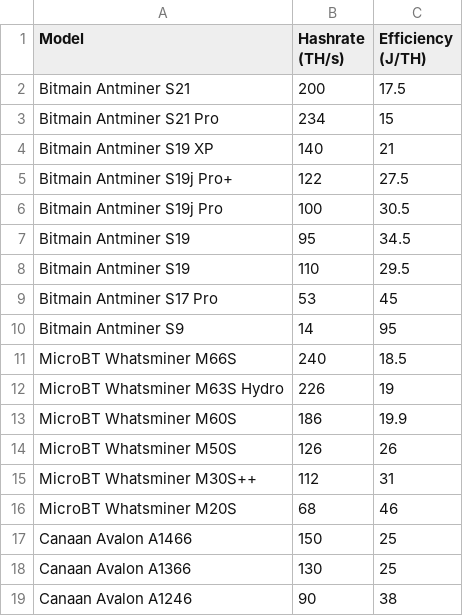
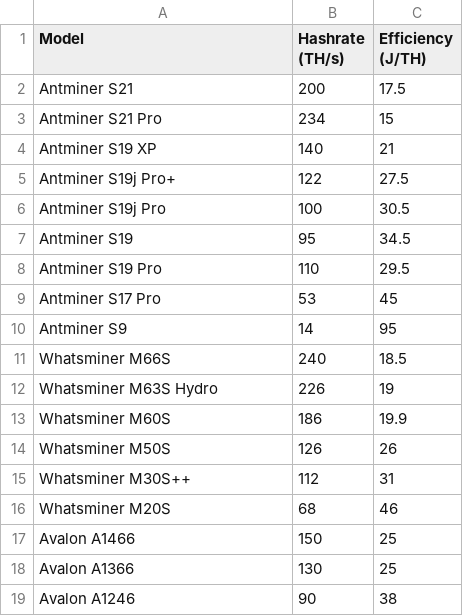
Before and after one commit to OzzCode/Presidents_Mining_Monitor, a CSV file: static/ASIC_efficiency.csv, drawn as a sheet.

```diff
--- a/static/ASIC_efficiency.csv
+++ b/static/ASIC_efficiency.csv
@@ -1,19 +1,19 @@
 Model,Hashrate (TH/s),Efficiency (J/TH)
-Bitmain Antminer S21,200,17.5
-Bitmain Antminer S21 Pro,234,15
-Bitmain Antminer S19 XP,140,21
-Bitmain Antminer S19j Pro+,122,27.5
-Bitmain Antminer S19j Pro,100,30.5
-Bitmain Antminer S19,95,34.5
-Bitmain Antminer S19,110,29.5
-Bitmain Antminer S17 Pro,53,45
-Bitmain Antminer S9,14,95
-MicroBT Whatsminer M66S,240,18.5
-MicroBT Whatsminer M63S Hydro,226,19
-MicroBT Whatsminer M60S,186,19.9
-MicroBT Whatsminer M50S,126,26
-MicroBT Whatsminer M30S++,112,31
-MicroBT Whatsminer M20S,68,46
-Canaan Avalon A1466,150,25
-Canaan Avalon A1366,130,25
-Canaan Avalon A1246,90,38
+Antminer S21,200,17.5
+Antminer S21 Pro,234,15
+Antminer S19 XP,140,21
+Antminer S19j Pro+,122,27.5
+Antminer S19j Pro,100,30.5
+Antminer S19,95,34.5
+Antminer S19 Pro,110,29.5
+Antminer S17 Pro,53,45
+Antminer S9,14,95
+Whatsminer M66S,240,18.5
+Whatsminer M63S Hydro,226,19
+Whatsminer M60S,186,19.9
+Whatsminer M50S,126,26
+Whatsminer M30S++,112,31
+Whatsminer M20S,68,46
+Avalon A1466,150,25
+Avalon A1366,130,25
+Avalon A1246,90,38
```
Also changed, not shown: 7 other files.
